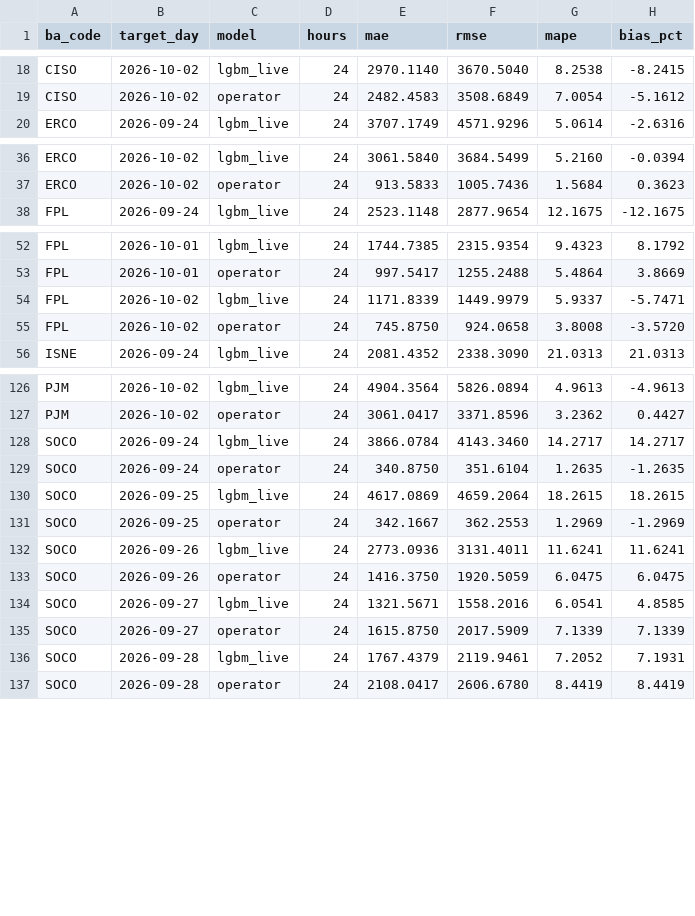
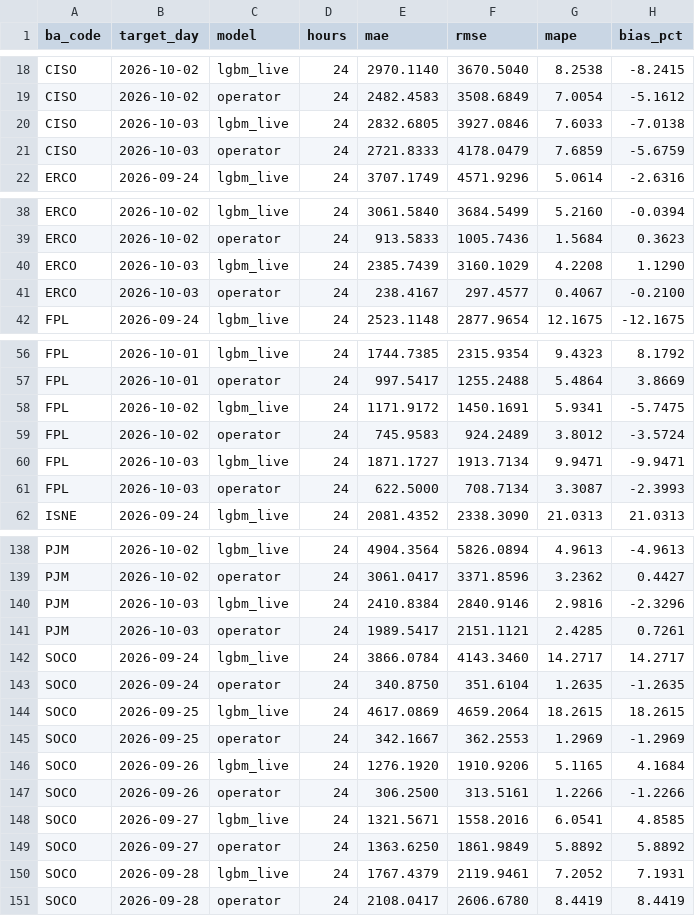
Before and after one commit to Rizzzyyy1/grid-demand-forecasting, a CSV file: scores/daily.csv, drawn as a sheet; only a part is shown, gaps mark what is left out; the diff covers the shown part only.

```diff
--- a/scores/daily.csv
+++ b/scores/daily.csv
@@ -19,2 +19,4 @@ CISO,2026-10-02,lgbm_live,24,2970.1140,3670.5040,8.2538,-8.2415
 CISO,2026-10-02,operator,24,2482.4583,3508.6849,7.0054,-5.1612
+CISO,2026-10-03,lgbm_live,24,2832.6805,3927.0846,7.6033,-7.0138
+CISO,2026-10-03,operator,24,2721.8333,4178.0479,7.6859,-5.6759
 ERCO,2026-09-24,lgbm_live,24,3707.1749,4571.9296,5.0614,-2.6316
@@ -37,2 +39,4 @@ ERCO,2026-10-02,lgbm_live,24,3061.5840,3684.5499,5.2160,-0.0394
 ERCO,2026-10-02,operator,24,913.5833,1005.7436,1.5684,0.3623
+ERCO,2026-10-03,lgbm_live,24,2385.7439,3160.1029,4.2208,1.1290
+ERCO,2026-10-03,operator,24,238.4167,297.4577,0.4067,-0.2100
 FPL,2026-09-24,lgbm_live,24,2523.1148,2877.9654,12.1675,-12.1675
@@ -53,4 +57,6 @@ FPL,2026-10-01,lgbm_live,24,1744.7385,2315.9354,9.4323,8.1792
 FPL,2026-10-01,operator,24,997.5417,1255.2488,5.4864,3.8669
-FPL,2026-10-02,lgbm_live,24,1171.8339,1449.9979,5.9337,-5.7471
-FPL,2026-10-02,operator,24,745.8750,924.0658,3.8008,-3.5720
+FPL,2026-10-02,lgbm_live,24,1171.9172,1450.1691,5.9341,-5.7475
+FPL,2026-10-02,operator,24,745.9583,924.2489,3.8012,-3.5724
+FPL,2026-10-03,lgbm_live,24,1871.1727,1913.7134,9.9471,-9.9471
+FPL,2026-10-03,operator,24,622.5000,708.7134,3.3087,-2.3993
 ISNE,2026-09-24,lgbm_live,24,2081.4352,2338.3090,21.0313,21.0313
@@ -127,2 +139,4 @@ PJM,2026-10-02,lgbm_live,24,4904.3564,5826.0894,4.9613,-4.9613
 PJM,2026-10-02,operator,24,3061.0417,3371.8596,3.2362,0.4427
+PJM,2026-10-03,lgbm_live,24,2410.8384,2840.9146,2.9816,-2.3296
+PJM,2026-10-03,operator,24,1989.5417,2151.1121,2.4285,0.7261
 SOCO,2026-09-24,lgbm_live,24,3866.0784,4143.3460,14.2717,14.2717
@@ -131,6 +145,6 @@ SOCO,2026-09-25,lgbm_live,24,4617.0869,4659.2064,18.2615,18.2615
 SOCO,2026-09-25,operator,24,342.1667,362.2553,1.2969,-1.2969
-SOCO,2026-09-26,lgbm_live,24,2773.0936,3131.4011,11.6241,11.6241
-SOCO,2026-09-26,operator,24,1416.3750,1920.5059,6.0475,6.0475
+SOCO,2026-09-26,lgbm_live,24,1276.1920,1910.9206,5.1165,4.1684
+SOCO,2026-09-26,operator,24,306.2500,313.5161,1.2266,-1.2266
 SOCO,2026-09-27,lgbm_live,24,1321.5671,1558.2016,6.0541,4.8585
-SOCO,2026-09-27,operator,24,1615.8750,2017.5909,7.1339,7.1339
+SOCO,2026-09-27,operator,24,1363.6250,1861.9849,5.8892,5.8892
 SOCO,2026-09-28,lgbm_live,24,1767.4379,2119.9461,7.2052,7.1931
```
Also changed, not shown: 12 added rows elsewhere in this file, scores/leaderboard.csv, 2 other files.
